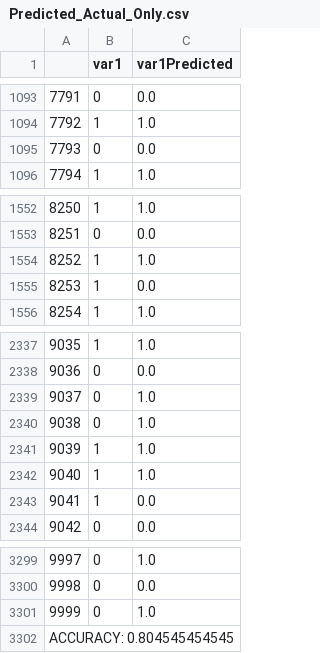
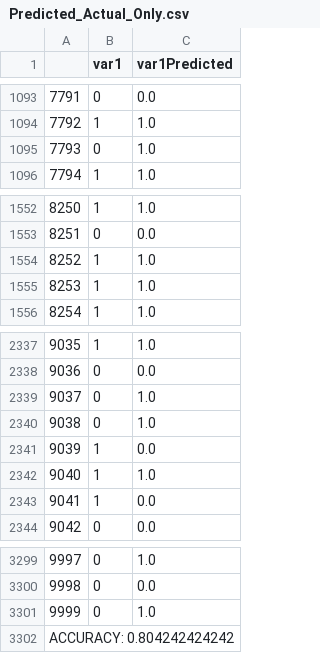
Before and after one commit to ramyeid/FYP, a CSV file: src/main/resources/DecisionTree/Predicted_Actual_Only.csv, drawn as a sheet; only a part is shown, gaps mark what is left out.

```diff
--- a/src/main/resources/DecisionTree/Predicted_Actual_Only.csv
+++ b/src/main/resources/DecisionTree/Predicted_Actual_Only.csv
@@ -1094,3 +1094,3 @@
 7792,1,1.0
-7793,0,0.0
+7793,0,1.0
 7794,1,1.0
@@ -1554,3 +1554,3 @@
 8252,1,1.0
-8253,1,0.0
+8253,1,1.0
 8254,1,1.0
@@ -2340,3 +2340,3 @@
 9038,0,1.0
-9039,1,1.0
+9039,1,0.0
 9040,1,1.0
@@ -3301,2 +3301,2 @@
 9999,0,1.0
-ACCURACY: 0.804545454545
+ACCURACY: 0.804242424242
```
Also changed, not shown: src/main/resources/DecisionTree/Predicted_Actual_Result.csv, src/main/resources/KNearestNeighbors/Predicted_Actual_Result.csv, 39 other files.
